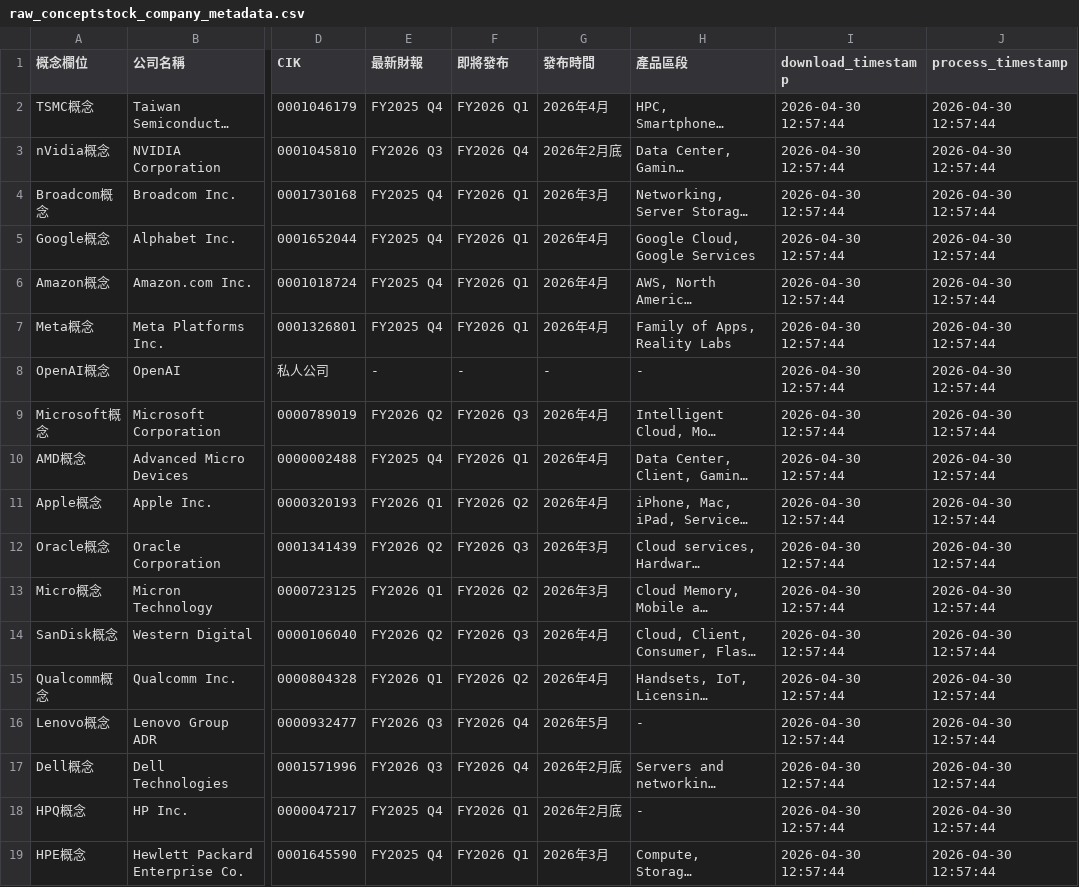
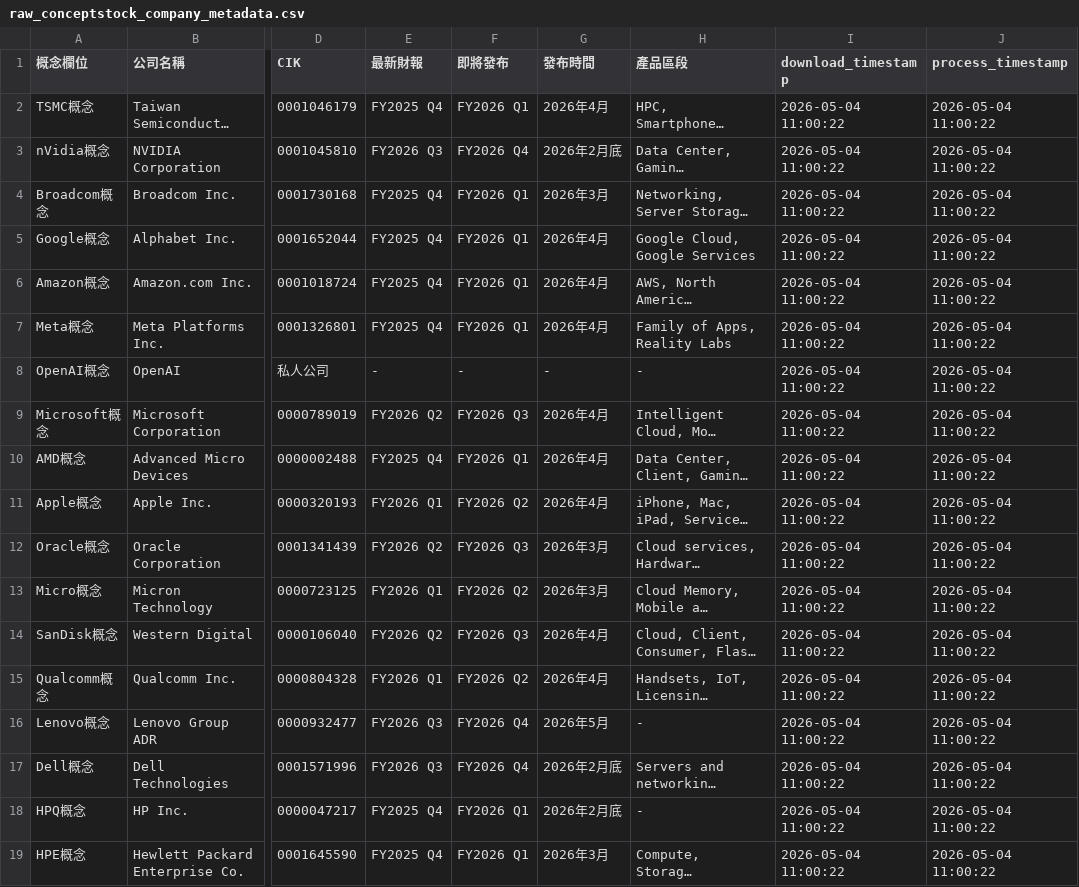
Before and after one commit to wenchiehlee-investment/InvestorEvents, a CSV file: raw_conceptstock_company_metadata.csv, drawn as a sheet; only a part is shown, gaps mark what is left out; long unchanged cells end in …; the diff names each change by its address in the sheet, - before the commit and + after, or states it on an @@ line.

Commit message:
🔄 synced file(s) with wenchiehlee-investment/ConceptStocks

```diff
--- a/raw_conceptstock_company_metadata.csv
+++ b/raw_conceptstock_company_metadata.csv
-I2:I19 (download_timestamp): 2026-04-30 12:57:44
+I2:I19 (download_timestamp): 2026-05-04 11:00:22
-J2:J19 (process_timestamp): 2026-04-30 12:57:44
+J2:J19 (process_timestamp): 2026-05-04 11:00:22
```
